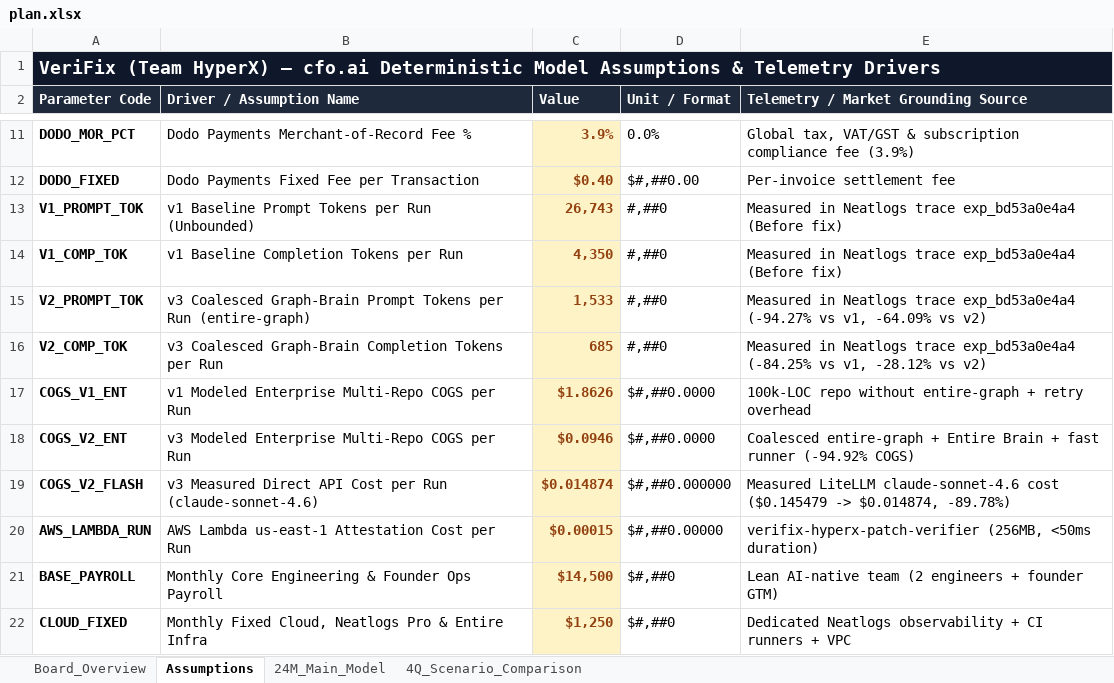
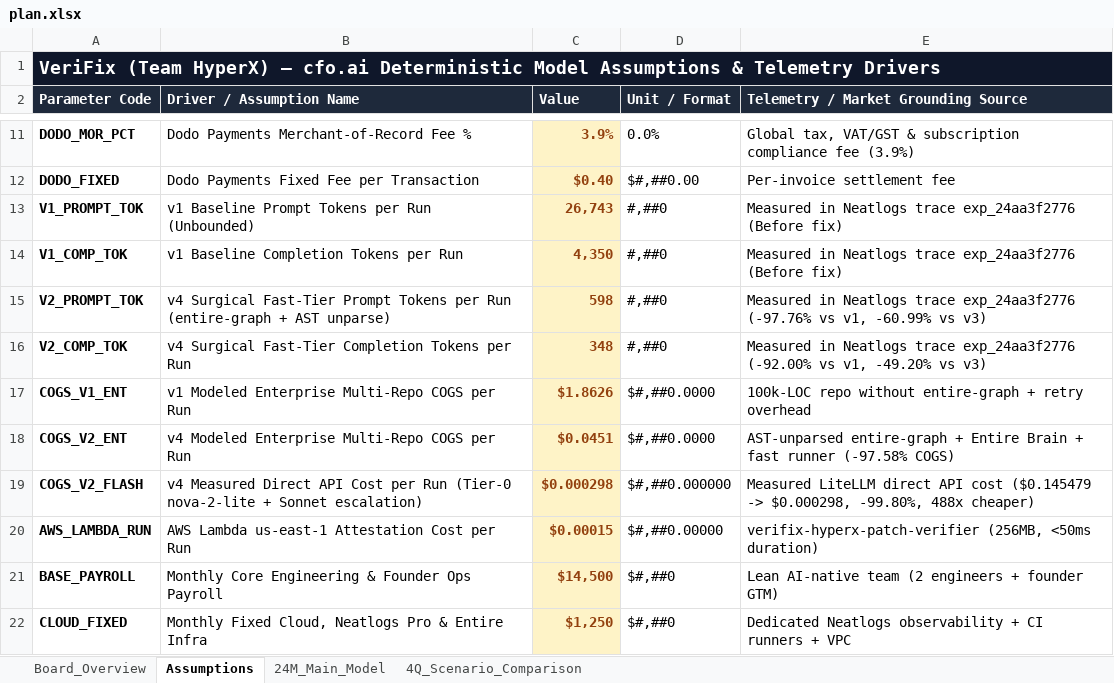
Before and after one commit to shivanshjain456/neatHack, an Excel workbook: plan.xlsx, sheet Assumptions, drawn as a sheet; only a part is shown, gaps mark what is left out; values as stored, in another font and other column widths than the file's, no borders; the diff names each change by its address in the sheet, - before the commit and + after, or states it on an @@ line.

Commit message:
feat(v4): ship AST-Unparsed Surgical Fast-Tier Engine (-97.76% prompt tokens, -96.42% latency, -99.80% cost) & raw_durable unblocker
Entire-Checkpoint: 01M4KFYKQXFHME1HRZJVXJ7YT8

```diff
--- a/plan.xlsx (sheet Assumptions)
+++ b/plan.xlsx (sheet Assumptions)
-E13:E14: …Neatlogs trace exp_bd53a0e4a4 (Before fix)
+E13:E14: …Neatlogs trace exp_24aa3f2776 (Before fix)
-B15 (Driver / Assumption Name): v3 Coalesced Graph-Brain Prompt Tokens per Run (entire-graph)
+B15 (Driver / Assumption Name): v4 Surgical Fast-Tier Prompt Tokens per Run (entire-graph + AST unparse)
-C15 (Value): 1,533
+C15 (Value): 598
-E15: …Neatlogs trace exp_bd53a0e4a4 (-94.27% vs v1, -64.09% vs v2)
+E15: …Neatlogs trace exp_24aa3f2776 (-97.76% vs v1, -60.99% vs v3)
-B16 (Driver / Assumption Name): v3 Coalesced Graph-Brain Completion Tokens…
+B16 (Driver / Assumption Name): v4 Surgical Fast-Tier Completion Tokens…
-C16 (Value): 685
+C16 (Value): 348
-E16: …Neatlogs trace exp_bd53a0e4a4 (-84.25% vs v1, -28.12% vs v2)
+E16: …Neatlogs trace exp_24aa3f2776 (-92.00% vs v1, -49.20% vs v3)
-B18 (Driver / Assumption Name): v3 Modeled Enterprise Multi-Repo COGS per Run
+B18 (Driver / Assumption Name): v4 Modeled Enterprise Multi-Repo COGS per Run
-C18 (Value): $0.0946
+C18 (Value): $0.0451
-E18: Coalesced entire-graph + Entire Brain + fast runner (-94.92% COGS)
+E18: AST-unparsed entire-graph + Entire Brain + fast runner (-97.58% COGS)
-B19 (Driver / Assumption Name): v3 Measured Direct API Cost per Run (claude-sonnet-4.6)
+B19 (Driver / Assumption Name): v4 Measured Direct API Cost per Run (Tier-0 nova-2-lite + Sonnet escalation)
-C19 (Value): $0.014874
+C19 (Value): $0.000298
-E19: Measured LiteLLM claude-sonnet-4.6 cost ($0.145479 -> $0.014874, -89.78%)
+E19: Measured LiteLLM direct API cost ($0.145479 -> $0.000298, -99.80%, 488x cheaper)
```
Also changed, not shown: sheet 4Q_Scenario_Comparison, 18 other files.
